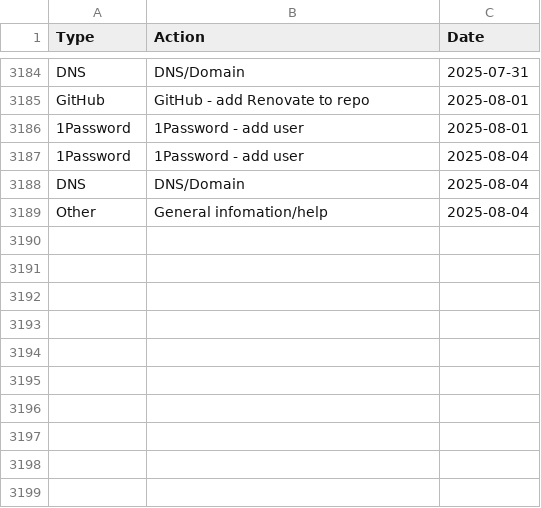
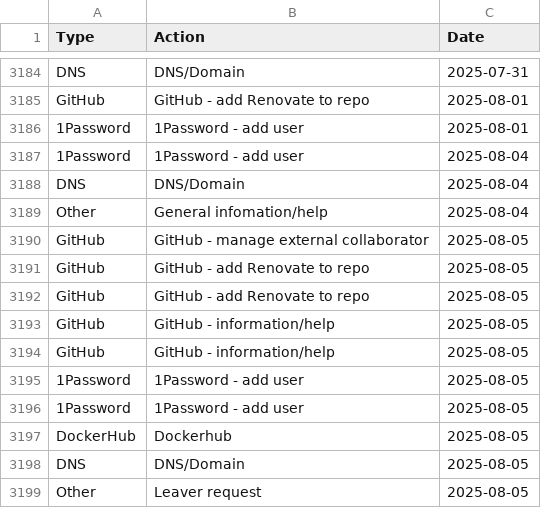
Before and after one commit to ministryofjustice/operations-engineering-kpi-dashboard, a CSV file: data/production/support_request_stats.csv, drawn as a sheet; only a part is shown, gaps mark what is left out.

Commit message:
Upload support request data

```diff
--- a/data/production/support_request_stats.csv
+++ b/data/production/support_request_stats.csv
@@ -3189 +3189,11 @@ DNS,DNS/Domain,2025-08-04
 Other,General infomation/help,2025-08-04
+GitHub,GitHub - manage external collaborator,2025-08-05
+GitHub,GitHub - add Renovate to repo,2025-08-05
+GitHub,GitHub - add Renovate to repo,2025-08-05
+GitHub,GitHub - information/help,2025-08-05
+GitHub,GitHub - information/help,2025-08-05
+1Password,1Password - add user,2025-08-05
+1Password,1Password - add user,2025-08-05
+DockerHub,Dockerhub,2025-08-05
+DNS,DNS/Domain,2025-08-05
+Other,Leaver request,2025-08-05
```
